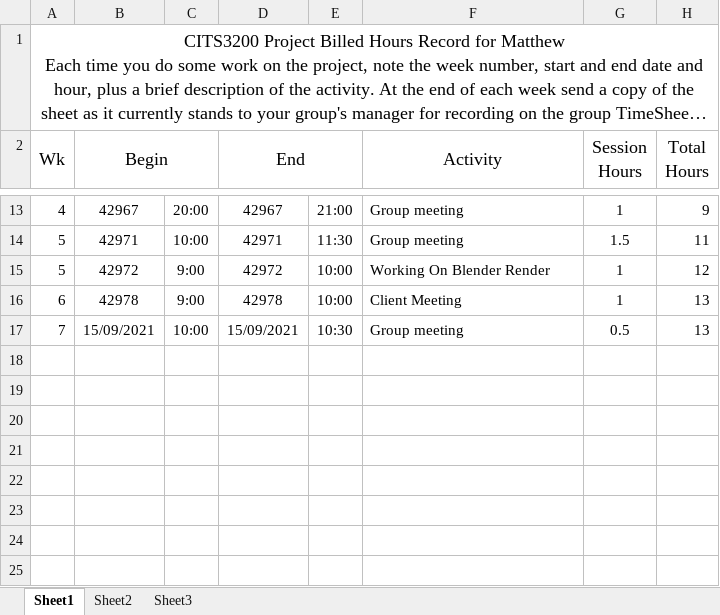
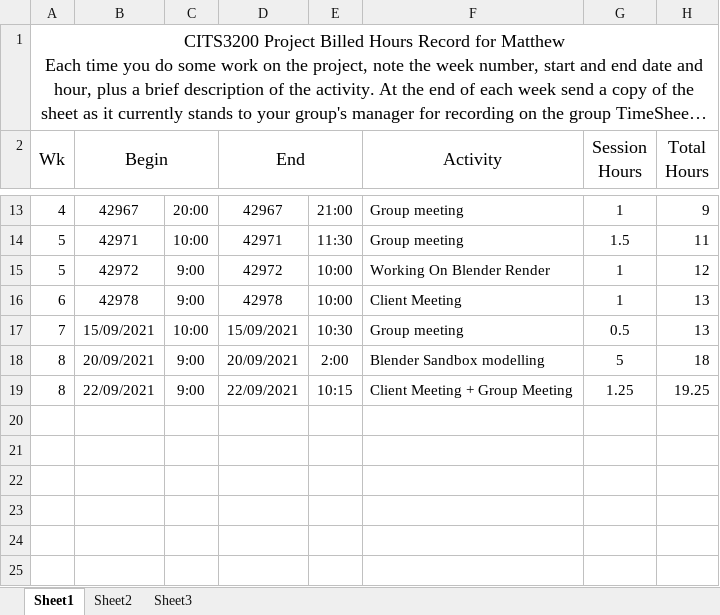
Before and after one commit to SmallMolecules/Hours, an Excel workbook: Booked_Hours_Matthew.xlsx, sheet Sheet1, drawn as a sheet; only a part is shown, gaps mark what is left out; long unchanged cells end in …; values as stored, in another font and other column widths than the file's, no borders; the diff names each change by its address in the sheet, - before the commit and + after, or states it on an @@ line.

Commit message:
Matthew Hours Update

```diff
--- a/Booked_Hours_Matthew.xlsx (sheet Sheet1)
+++ b/Booked_Hours_Matthew.xlsx (sheet Sheet1)
-row 18: (empty)
+row 18: 8 | 20/09/2021 | 9:00 | 20/09/2021 | 2:00 | Blender Sandbox modelling | 5 | 18
-row 19: (empty)
+row 19: 8 | 22/09/2021 | 9:00 | 22/09/2021 | 10:15 | Client Meeting + Group Meeting | 1.25 | 19.25
```
Also changed, not shown: hidden cells, 2 other files.
